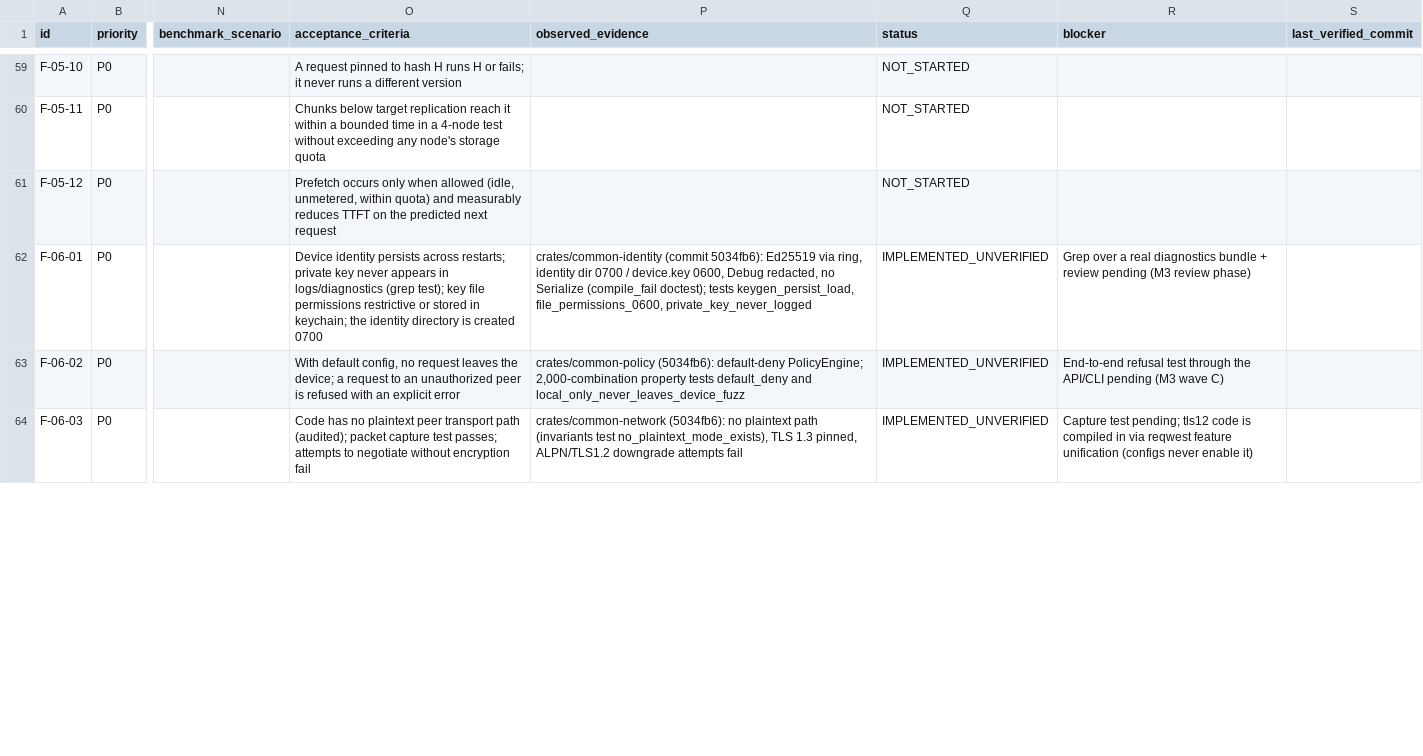
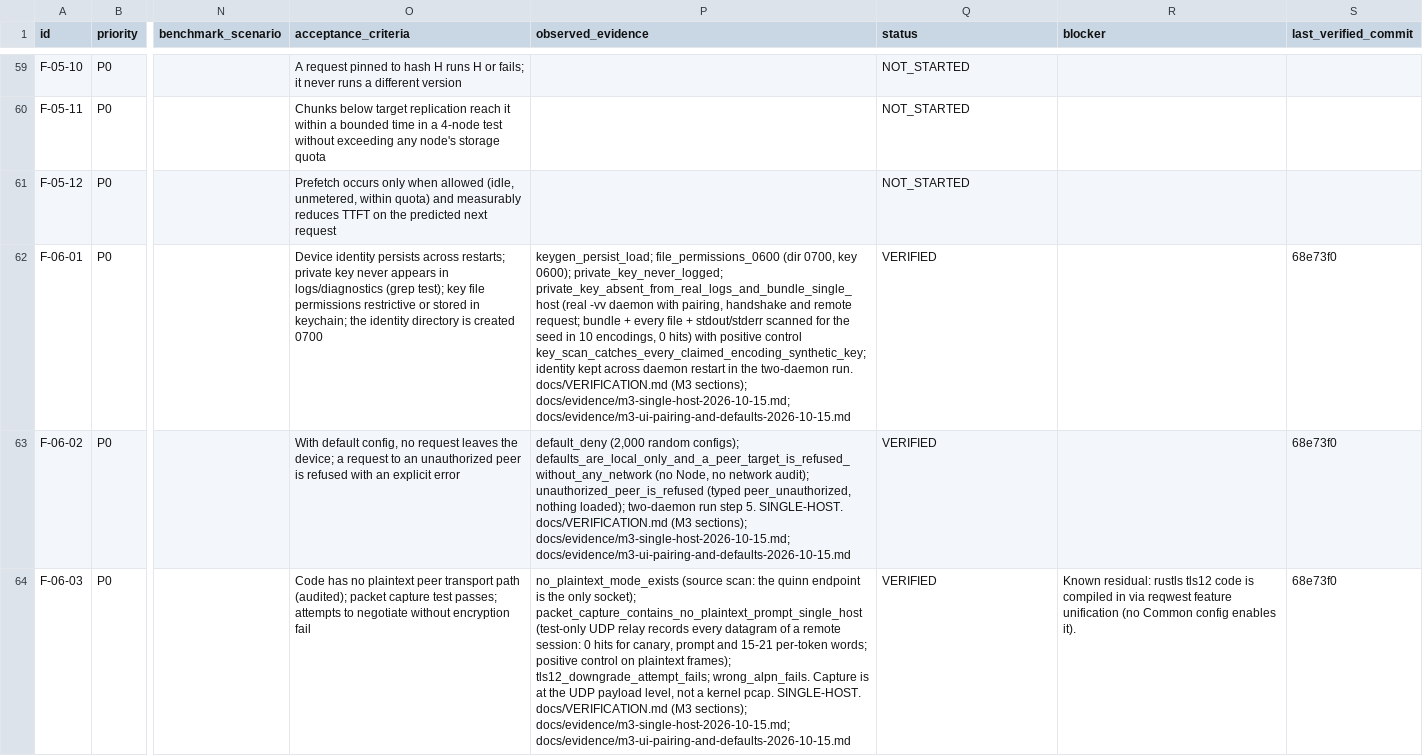
Before and after one commit to div0rce/ucompute-dev, a CSV file: docs/REQUIREMENTS.csv, drawn as a sheet; only a part is shown, gaps mark what is left out; the diff covers the shown part only; the diff names each change by its address in the sheet, - before the commit and + after, or states it on an @@ line.

Commit message:
registry+docs(m3): 13 M3 rows VERIFIED from SINGLE-HOST evidence; F-02-01, F-10-05 (B-002) and F-06-04 (B-014, B-015) open
- REQUIREMENTS.csv: F-06-01/02/03/05/07/10, F-02-02/03/04/05/09, F-08-10, F-10-10 VERIFIED at 68e73f0 with
  test names and evidence paths; topology-dependent rows stay IMPLEMENTED_UNVERIFIED
- evidence: default-settings two-daemon rerun and pairing through the desktop UI
- ADR-0003 and threat model state the rule: SINGLE-HOST never satisfies a two-machine criterion
- BLOCKERS: B-014 default peer share (owner decision), B-015 intermittent backend_failed; B-002 scope
- PROGRESS, VERIFICATION, AGENTS code map updated

```diff
--- a/docs/REQUIREMENTS.csv
+++ b/docs/REQUIREMENTS.csv
-P62 (observed_evidence): crates/common-identity (commit 5034fb6): Ed25519 via ring, identity dir 0700 / device.key 0600, Debug redacted, no Serialize (compile_fail doctest); tests keygen_persist_load, file_permissions_0600, private_key_never_logged
+P62 (observed_evidence): keygen_persist_load; file_permissions_0600 (dir 0700, key 0600); private_key_never_logged; private_key_absent_from_real_logs_and_bundle_single_host (real -vv daemon with pairing, handshake and remote request; bundle + every file + stdout/stderr scanned for the seed in 10 encodings, 0 hits) with positive control key_scan_catches_every_claimed_encoding_synthetic_key; identity kept across daemon restart in the two-daemon run. docs/VERIFICATION.md (M3 sections); docs/evidence/m3-single-host-2026-10-15.md; docs/evidence/m3-ui-pairing-and-defaults-2026-10-15.md
-Q62:Q64 (status): IMPLEMENTED_UNVERIFIED
+Q62:Q64 (status): VERIFIED
-R62 (blocker): Grep over a real diagnostics bundle + review pending (M3 review phase)
+R62 (blocker): (empty)
-S62:S64 (last_verified_commit): (empty)
+S62:S64 (last_verified_commit): 68e73f0
-P63 (observed_evidence): crates/common-policy (5034fb6): default-deny PolicyEngine; 2,000-combination property tests default_deny and local_only_never_leaves_device_fuzz
+P63 (observed_evidence): default_deny (2,000 random configs); defaults_are_local_only_and_a_peer_target_is_refused_without_any_network (no Node, no network audit); unauthorized_peer_is_refused (typed peer_unauthorized, nothing loaded); two-daemon run step 5. SINGLE-HOST. docs/VERIFICATION.md (M3 sections); docs/evidence/m3-single-host-2026-10-15.md; docs/evidence/m3-ui-pairing-and-defaults-2026-10-15.md
-R63 (blocker): End-to-end refusal test through the API/CLI pending (M3 wave C)
+R63 (blocker): (empty)
-P64 (observed_evidence): crates/common-network (5034fb6): no plaintext path (invariants test no_plaintext_mode_exists), TLS 1.3 pinned, ALPN/TLS1.2 downgrade attempts fail
+P64 (observed_evidence): no_plaintext_mode_exists (source scan: the quinn endpoint is the only socket); packet_capture_contains_no_plaintext_prompt_single_host (test-only UDP relay records every datagram of a remote session: 0 hits for canary, prompt and 15-21 per-token words; positive control on plaintext frames); tls12_downgrade_attempt_fails; wrong_alpn_fails. Capture is at the UDP payload level, not a kernel pcap. SINGLE-HOST. docs/VERIFICATION.md (M3 sections); docs/evidence/m3-single-host-2026-10-15.md; docs/evidence/m3-ui-pairing-and-defaults-2026-10-15.md
-R64 (blocker): Capture test pending; tls12 code is compiled in via reqwest feature unification (configs never enable it)
+R64 (blocker): Known residual: rustls tls12 code is compiled in via reqwest feature unification (no Common config enables it).
```
Also changed, not shown: 45 edited cells elsewhere in this file, 8 other files.
